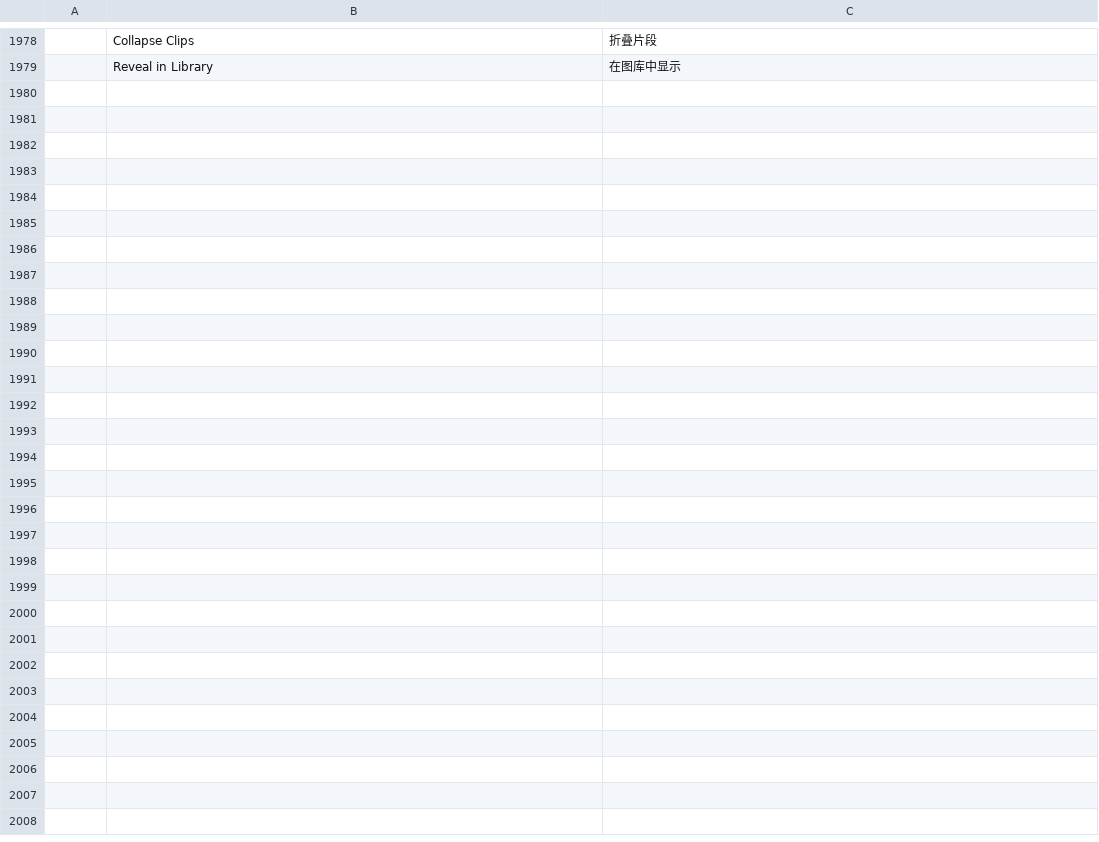
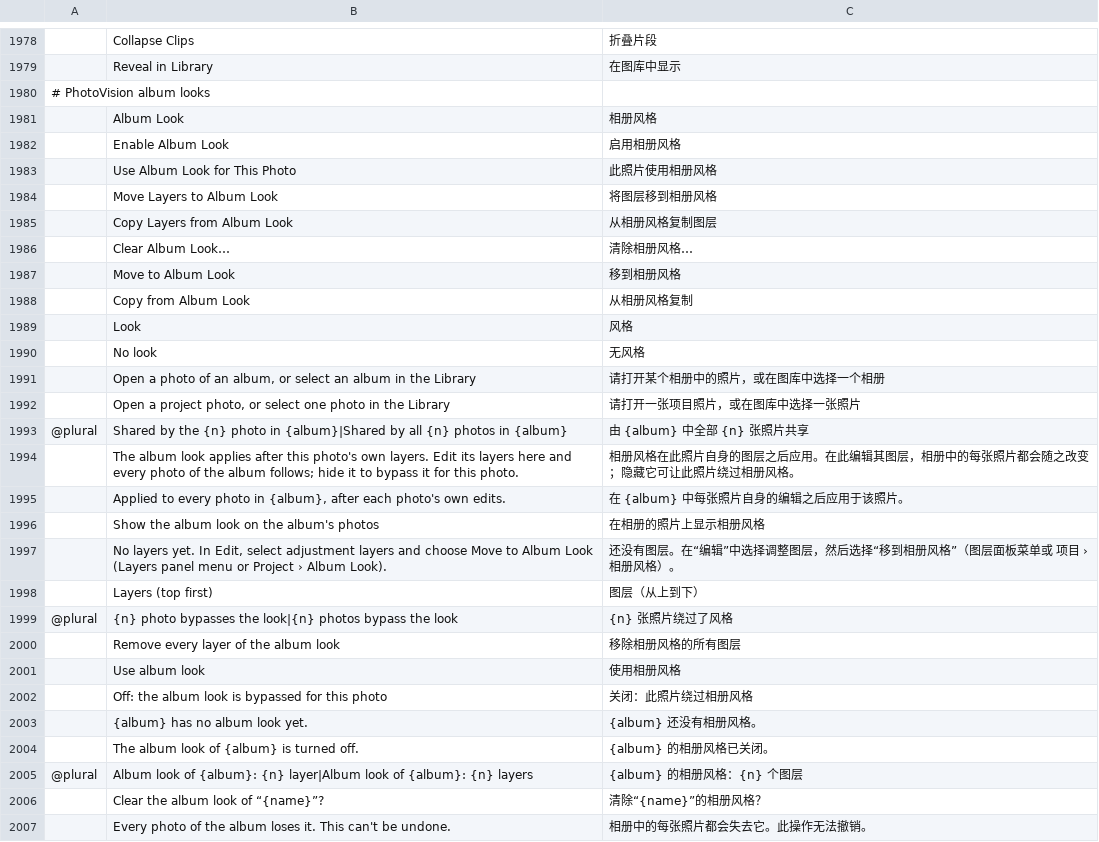
Before and after one commit to Cangrande-film/photovision, a TSV file: crates/ui-egui/src/i18n/zh-hans.tsv, drawn as a sheet; only a part is shown, gaps mark what is left out; the diff names each change by its address in the sheet, - before the commit and + after, or states it on an @@ line.

```diff
--- a/crates/ui-egui/src/i18n/zh-hans.tsv
+++ b/crates/ui-egui/src/i18n/zh-hans.tsv
+row 1980: # PhotoVision album looks
+row 1981:  | Album Look | 相册风格
+row 1982:  | Enable Album Look | 启用相册风格
+row 1983:  | Use Album Look for This Photo | 此照片使用相册风格
+row 1984:  | Move Layers to Album Look | 将图层移到相册风格
+row 1985:  | Copy Layers from Album Look | 从相册风格复制图层
+row 1986:  | Clear Album Look… | 清除相册风格…
+row 1987:  | Move to Album Look | 移到相册风格
+row 1988:  | Copy from Album Look | 从相册风格复制
+row 1989:  | Look | 风格
+row 1990:  | No look | 无风格
+row 1991:  | Open a photo of an album, or select an album in the Library | 请打开某个相册中的照片，或在图库中选择一个相册
+row 1992:  | Open a project photo, or select one photo in the Library | 请打开一张项目照片，或在图库中选择一张照片
+row 1993: @plural | Shared by the {n} photo in {album}|Shared by all {n} photos in {album} | 由 {album} 中全部 {n} 张照片共享
+row 1994:  | The album look applies after this photo's own layers. Edit its layers here and every photo of the album follows; hide it to bypass it for this photo. | 相册风格在此照片自身的图层之后应用。在此编辑其图层，相册中的每张照片都会随之改变；隐藏它可让此照片绕过相册风格。
+row 1995:  | Applied to every photo in {album}, after each photo's own edits. | 在 {album} 中每张照片自身的编辑之后应用于该照片。
+row 1996:  | Show the album look on the album's photos | 在相册的照片上显示相册风格
+row 1997:  | No layers yet. In Edit, select adjustment layers and choose Move to Album Look (Layers panel menu or Project › Album Look). | 还没有图层。在“编辑”中选择调整图层，然后选择“移到相册风格”（图层面板菜单或 项目 › 相册风格）。
+row 1998:  | Layers (top first) | 图层（从上到下）
+row 1999: @plural | {n} photo bypasses the look|{n} photos bypass the look | {n} 张照片绕过了风格
+row 2000:  | Remove every layer of the album look | 移除相册风格的所有图层
+row 2001:  | Use album look | 使用相册风格
+row 2002:  | Off: the album look is bypassed for this photo | 关闭：此照片绕过相册风格
+row 2003:  | {album} has no album look yet. | {album} 还没有相册风格。
+row 2004:  | The album look of {album} is turned off. | {album} 的相册风格已关闭。
+row 2005: @plural | Album look of {album}: {n} layer|Album look of {album}: {n} layers | {album} 的相册风格：{n} 个图层
+row 2006:  | Clear the album look of “{name}”? | 清除“{name}”的相册风格？
+row 2007:  | Every photo of the album loses it. This can't be undone. | 相册中的每张照片都会失去它。此操作无法撤销。
```
Also changed, not shown: crates/ui-egui/src/i18n/cs.tsv, crates/ui-egui/src/i18n/es.tsv, 25 other files.
